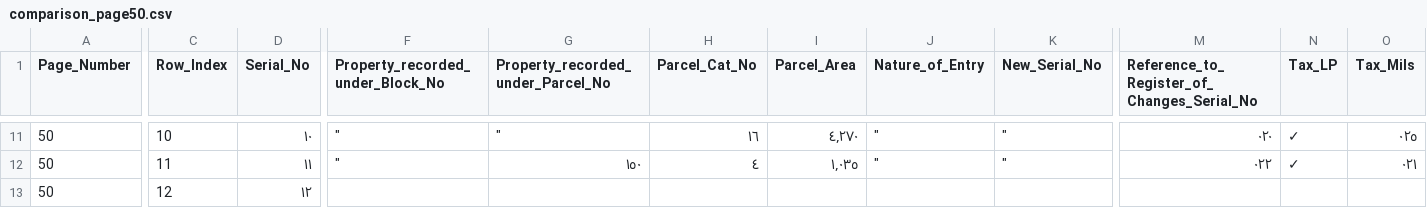
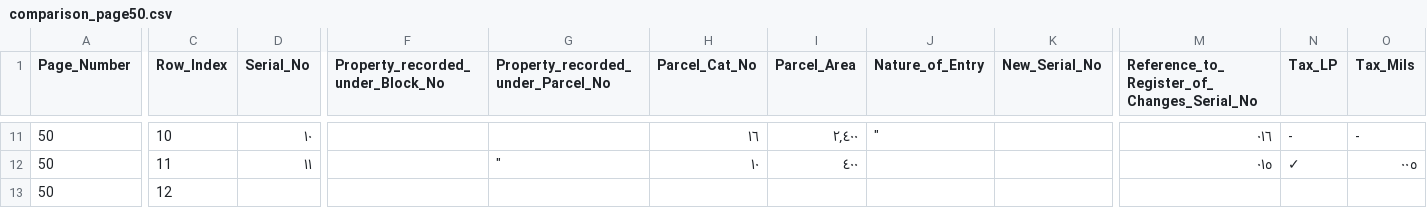
Before and after one commit to sinairusinek/Hadita, a CSV file: comparison_page50.csv, drawn as a sheet; only a part is shown, gaps mark what is left out; the diff covers the shown part only; the diff names each change by its address in the sheet, - before the commit and + after, or states it on an @@ line.

```diff
--- a/comparison_page50.csv
+++ b/comparison_page50.csv
-F11:F12 (Property_recorded_under_Block_No): "
+F11:F12 (Property_recorded_under_Block_No): (empty)
-G11: "
+G11: (empty)
-I11 (Parcel_Area): ٤,٢٧٠
+I11 (Parcel_Area): ٢,٤٠٠
-K11:K12 (New_Serial_No): "
+K11:K12 (New_Serial_No): (empty)
-M11: ٠٢٠
+M11: ٠١٦
-N11 (Tax_LP): ✓
+N11 (Tax_LP): -
-O11 (Tax_Mils): ٠٢٥
+O11 (Tax_Mils): -
-G12: ١٥٠
+G12: "
-H12 (Parcel_Cat_No): ٤
+H12 (Parcel_Cat_No): ١٠
-I12 (Parcel_Area): ١,٠٣٥
+I12 (Parcel_Area): ٤٠٠
-J12 (Nature_of_Entry): "
+J12 (Nature_of_Entry): (empty)
-M12: ٠٢٢
+M12: ٠١٥
-O12 (Tax_Mils): ٠٢١
+O12 (Tax_Mils): ٠٠٥
-D13 (Serial_No): ١٢
+D13 (Serial_No): (empty)
```
Also changed, not shown: 1 removed row and 116 edited cells elsewhere in this file, comparison_page10.csv, 5 other files.
